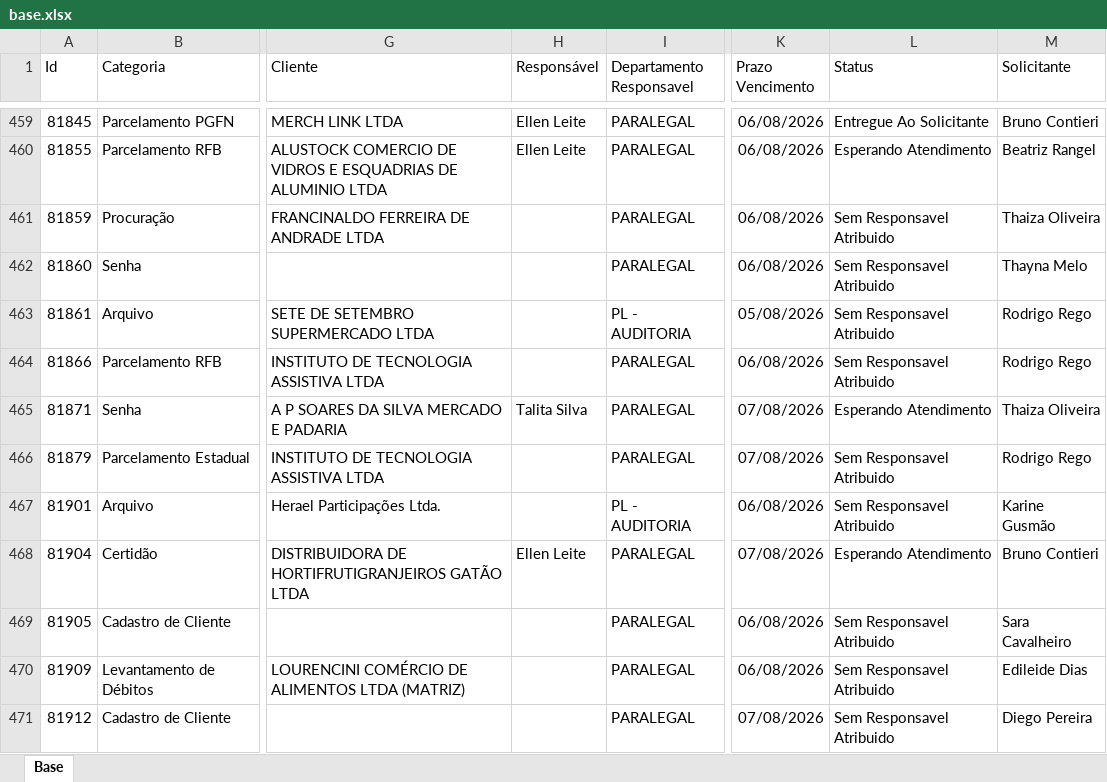
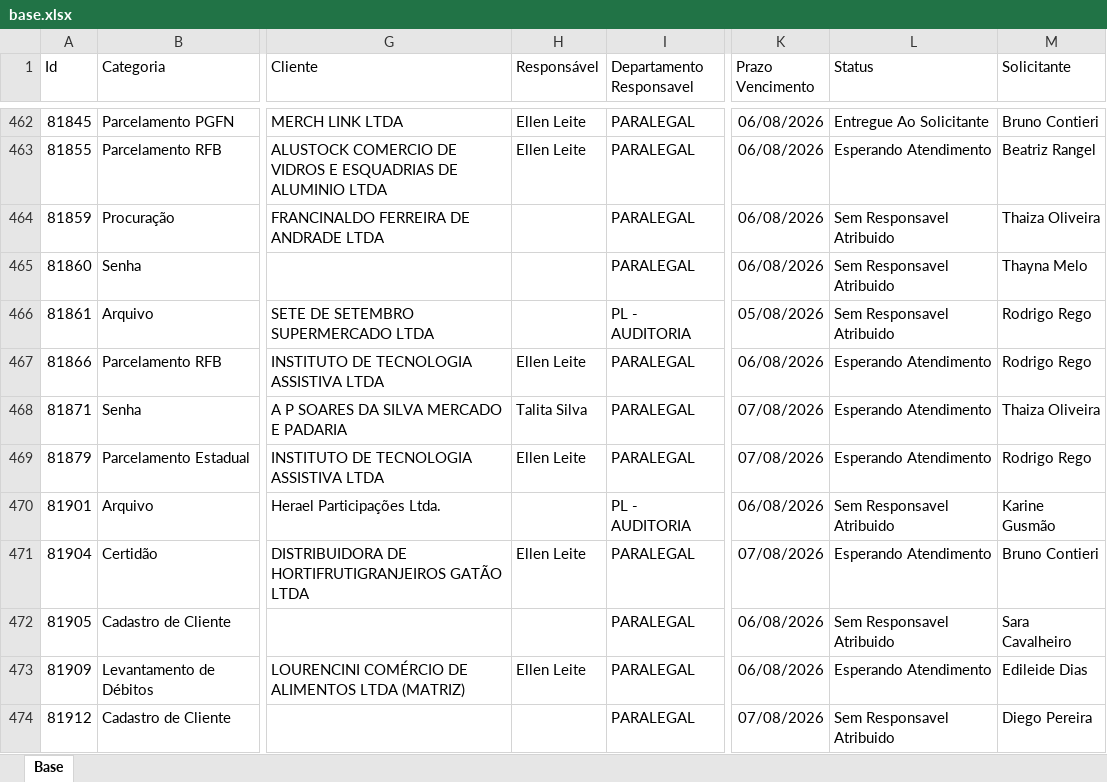
Before and after one commit to Controladoria-MG/Portal-dos-chamados, an Excel workbook: data/base.xlsx, sheet Base, drawn as a sheet; only a part is shown, gaps mark what is left out; values as stored, in another font and other column widths than the file's, no borders; table styles not drawn; addresses are those after the commit; the diff covers the shown part only; the diff names each change by its address in the sheet, - before the commit and + after, or states it on an @@ line.

```diff
--- a/data/base.xlsx (sheet Base)
+++ b/data/base.xlsx (sheet Base)
-H467 (Responsável): (empty)
+H467 (Responsável): Ellen Leite
-L467 (Status): Sem Responsavel Atribuido
+L467 (Status): Esperando Atendimento
-H469 (Responsável): (empty)
+H469 (Responsável): Ellen Leite
-L469 (Status): Sem Responsavel Atribuido
+L469 (Status): Esperando Atendimento
-H473 (Responsável): (empty)
+H473 (Responsável): Ellen Leite
-L473 (Status): Sem Responsavel Atribuido
+L473 (Status): Esperando Atendimento
```
Also changed, not shown: 8 added rows, 1 removed row and 47 edited cells elsewhere in this sheet, 2 other files.
